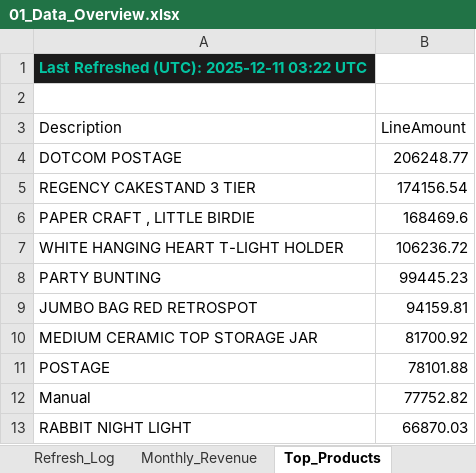
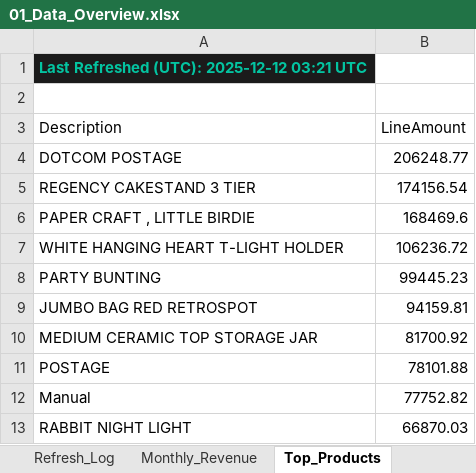
Before and after one commit to HuzeifKhan/Ecommerce-Finance-Analytics-Portfolio, an Excel workbook: 04_Excel/01_Data_Overview.xlsx, sheet Top_Products, drawn as a sheet; values as stored, in another font and other column widths than the file's, no borders; the diff names each change by its address in the sheet, - before the commit and + after, or states it on an @@ line.

```diff
--- a/04_Excel/01_Data_Overview.xlsx (sheet Top_Products)
+++ b/04_Excel/01_Data_Overview.xlsx (sheet Top_Products)
-A1 (Description): Last Refreshed (UTC): 2025-12-11 03:22 UTC
+A1 (Description): Last Refreshed (UTC): 2025-12-12 03:21 UTC
```
Also changed, not shown: sheet Summary, sheet Monthly_Revenue, sheet Columns, sheet Data_Quality, sheet Refresh_Log, 04_Excel/Dashboard_Notes.xlsx, 04_Excel/KPI_Snapshot.xlsx, 2 other files.
